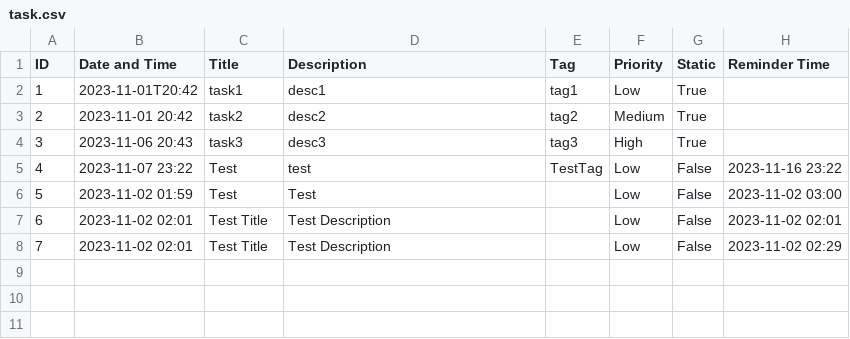
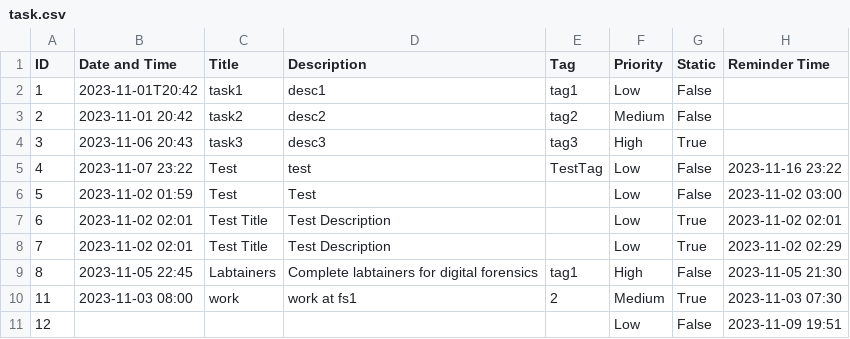
Before and after one commit to kaitlyntorres/2-DO, a CSV file: task.csv, drawn as a sheet.

```diff
--- a/task.csv
+++ b/task.csv
@@ -1,4 +1,4 @@
 ID,Date and Time,Title,Description,Tag,Priority,Static,Reminder Time
-1,2023-11-01T20:42,task1,desc1,tag1,Low,True,
-2,2023-11-01 20:42,task2,desc2,tag2,Medium,True,
+1,2023-11-01T20:42,task1,desc1,tag1,Low,False,
+2,2023-11-01 20:42,task2,desc2,tag2,Medium,False,
 3,2023-11-06 20:43,task3,desc3,tag3,High,True,
@@ -6,3 +6,6 @@ ID,Date and Time,Title,Description,Tag,Priority,Static,Reminder Time
 5,2023-11-02 01:59,Test,Test,,Low,False,2023-11-02 03:00
-6,2023-11-02 02:01,Test Title,Test Description,,Low,False,2023-11-02 02:01
-7,2023-11-02 02:01,Test Title,Test Description,,Low,False,2023-11-02 02:29
+6,2023-11-02 02:01,Test Title,Test Description,,Low,True,2023-11-02 02:01
+7,2023-11-02 02:01,Test Title,Test Description,,Low,True,2023-11-02 02:29
+8,2023-11-05 22:45,Labtainers,Complete labtainers for digital forensics,tag1,High,False,2023-11-05 21:30
+11,2023-11-03 08:00,work,work at fs1,2,Medium,True,2023-11-03 07:30
+12,,,,,Low,False,2023-11-09 19:51
```
Also changed, not shown: 3 other files.
